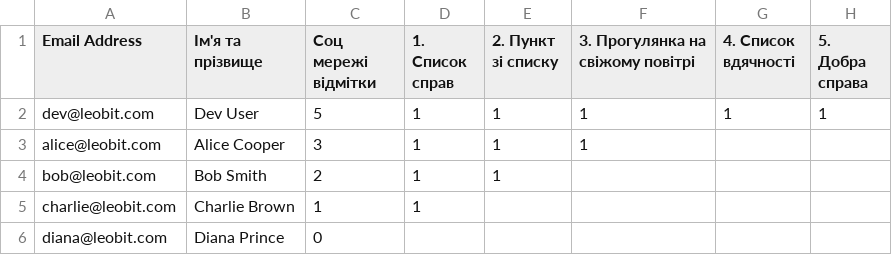
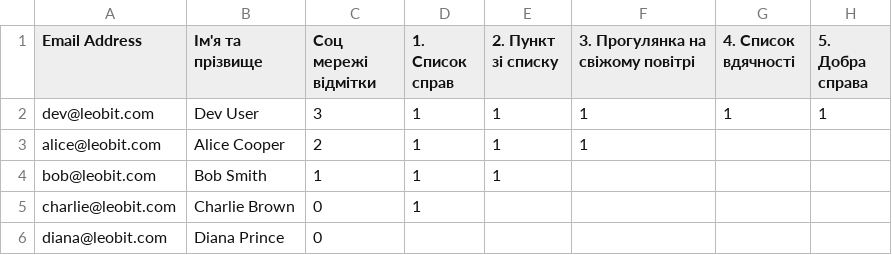
Before and after one commit to imetko-leobit/Advent, a CSV file: public/mock-quest-data.csv, drawn as a sheet.

```diff
--- a/public/mock-quest-data.csv
+++ b/public/mock-quest-data.csv
@@ -1,6 +1,6 @@
 Email Address,Ім'я та прізвище,Соц мережі відмітки,1. Список справ,2. Пункт зі списку,3. Прогулянка на свіжому повітрі,4. Список вдячності,5. Добра справа
-dev@leobit.com,Dev User,5,1,1,1,1,1
-alice@leobit.com,Alice Cooper,3,1,1,1,,
-bob@leobit.com,Bob Smith,2,1,1,,,
-charlie@leobit.com,Charlie Brown,1,1,,,,
+dev@leobit.com,Dev User,3,1,1,1,1,1
+alice@leobit.com,Alice Cooper,2,1,1,1,,
+bob@leobit.com,Bob Smith,1,1,1,,,
+charlie@leobit.com,Charlie Brown,0,1,,,,
 diana@leobit.com,Diana Prince,0,,,,,
```
Also changed, not shown: 1 other file.
